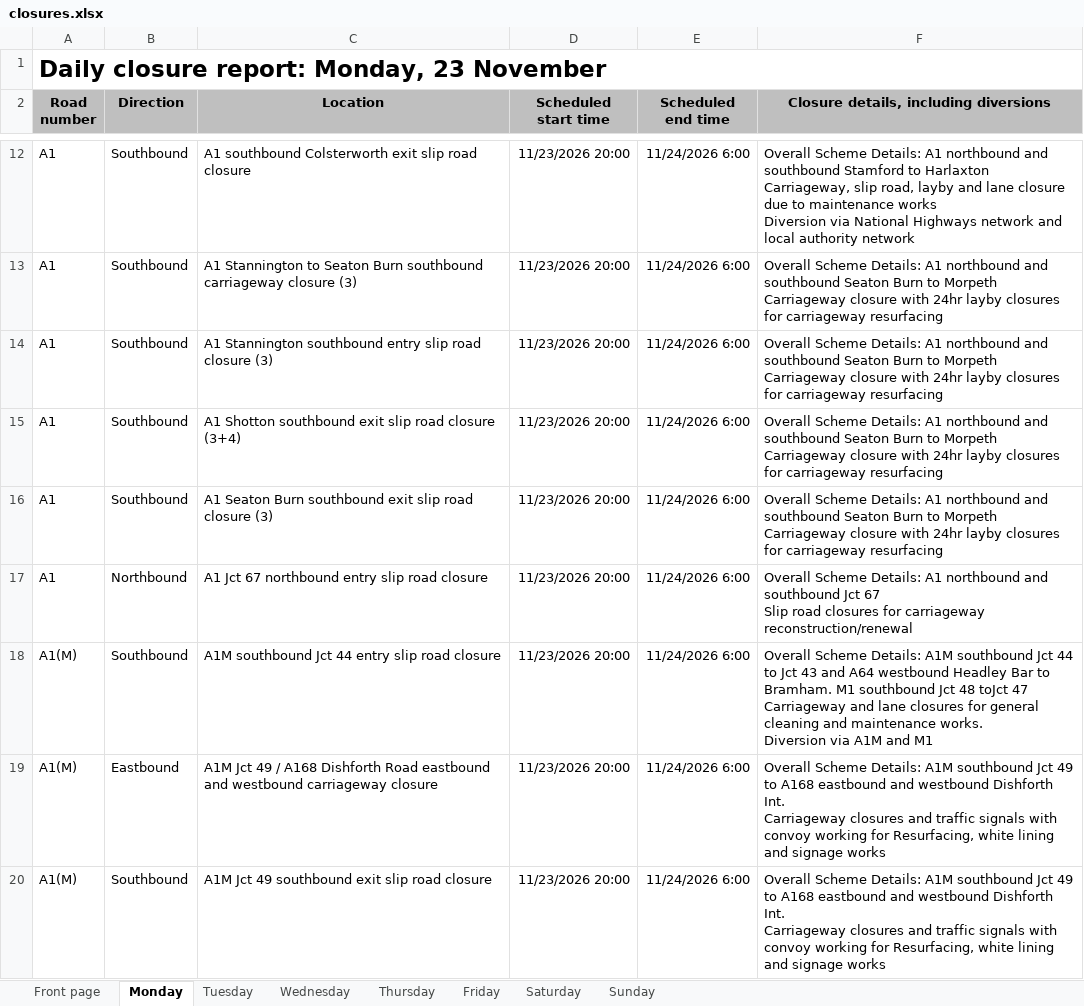
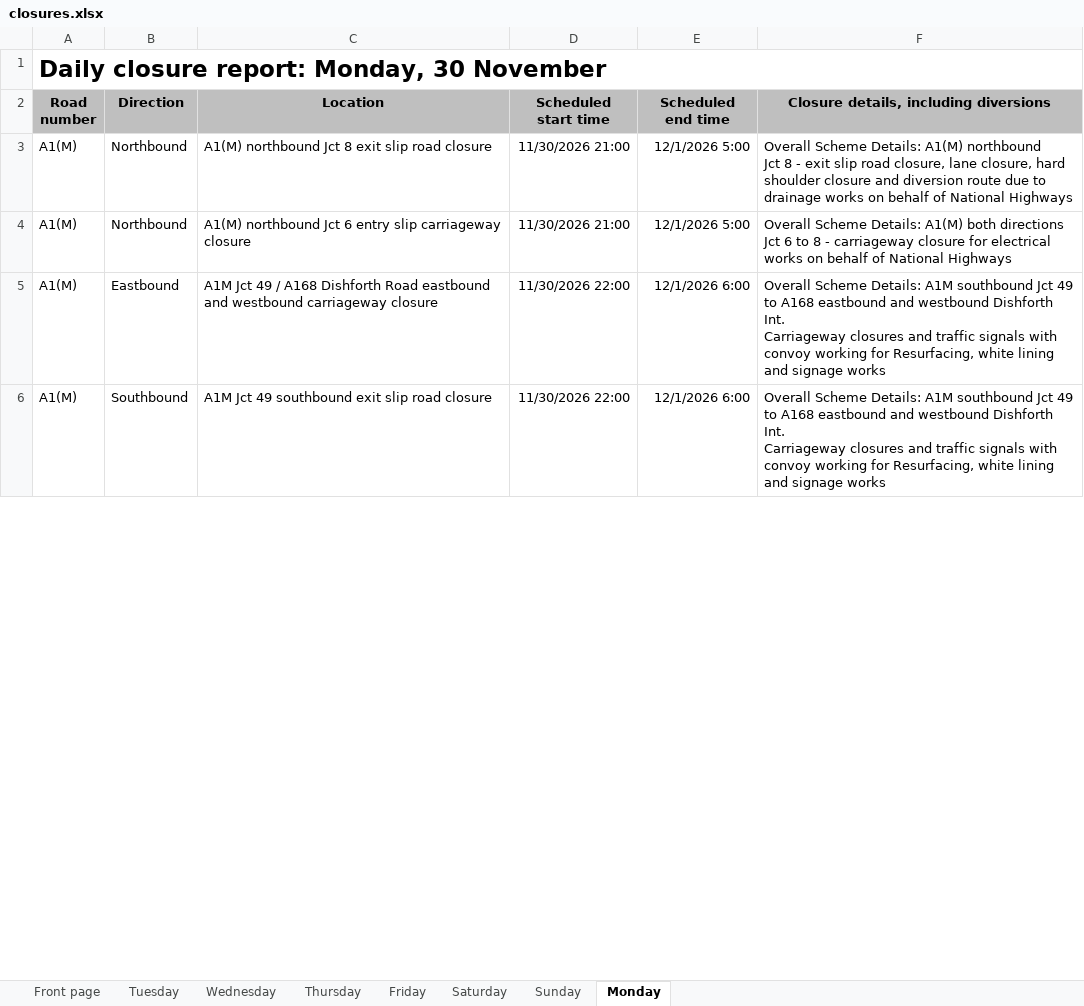
Before and after one commit to mnmred/uk-route-checker, an Excel workbook: closures.xlsx, sheet Monday, drawn as a sheet; only a part is shown, gaps mark what is left out; values as stored, in another font and other column widths than the file's, no borders; charts and pictures and conditional formats not drawn; removed rows and columns are numbered as before the commit, all else as after; ↵ is a line break in a cell; the diff covers the shown part only; the diff names each change by its address in the sheet, - before the commit and + after, or states it on an @@ line.

```diff
--- a/closures.xlsx (sheet Monday)
+++ b/closures.xlsx (sheet Monday)
@@ sheet tab order changed: Front page | Tuesday | Wednesday | Thursday | Friday | Saturday | Sunday | Monday @@
-A1 (Road number): Daily closure report: Monday, 23 November
+A1 (Road number): Daily closure report: Monday, 30 November
-row 12: A1 | Southbound | A1 southbound Colsterworth exit slip road closure | 11/23/2026 20:00 | 11/24/2026 6:00 | Overall Scheme Details: A1 northbound and southbound Stamford to Harlaxton ↵ Carriageway, slip road, layby and lane closure due to maintenance works ↵ Diversion via National Highways network and local authority network
-row 13: A1 | Southbound | A1 Stannington to Seaton Burn southbound carriageway closure (3) | 11/23/2026 20:00 | 11/24/2026 6:00 | Overall Scheme Details: A1 northbound and southbound Seaton Burn to Morpeth ↵ Carriageway closure with 24hr layby closures for carriageway resurfacing
-row 14: A1 | Southbound | A1 Stannington southbound entry slip road closure (3) | 11/23/2026 20:00 | 11/24/2026 6:00 | Overall Scheme Details: A1 northbound and southbound Seaton Burn to Morpeth ↵ Carriageway closure with 24hr layby closures for carriageway resurfacing
-row 15: A1 | Southbound | A1 Shotton southbound exit slip road closure (3+4) | 11/23/2026 20:00 | 11/24/2026 6:00 | Overall Scheme Details: A1 northbound and southbound Seaton Burn to Morpeth ↵ Carriageway closure with 24hr layby closures for carriageway resurfacing
-row 16: A1 | Southbound | A1 Seaton Burn southbound exit slip road closure (3) | 11/23/2026 20:00 | 11/24/2026 6:00 | Overall Scheme Details: A1 northbound and southbound Seaton Burn to Morpeth ↵ Carriageway closure with 24hr layby closures for carriageway resurfacing
-A3 (Road number): A1
+A3 (Road number): A1(M)
-C3 (Location): A1 Jct 67 northbound entry slip road closure
+C3 (Location): A1(M) northbound Jct 8 exit slip road closure
-D3:D4 (Scheduled start time): 11/23/2026 20:00
+D3:D4 (Scheduled start time): 11/30/2026 21:00
-E3:E4 (Scheduled end time): 11/24/2026 6:00
+E3:E4 (Scheduled end time): 12/1/2026 5:00
-F3: …Scheme Details: A1 northbound and southbound Jct 67 ↵ Slip road closures for carriageway reconstruction/renewal
+F3: …Scheme Details: A1(M) northbound ↵ Jct 8 - exit slip road closure, lane closure, hard shoulder closure and diversion route due to drainage works on behalf of National Highways
-B4 (Direction): Southbound
+B4 (Direction): Northbound
-C4 (Location): A1M southbound Jct 44 entry slip road closure
+C4 (Location): A1(M) northbound Jct 6 entry slip carriageway closure
-F4: …Scheme Details: A1M southbound Jct 44 to Jct 43 and A64 westbound Headley Bar to Bramham. M1 southbound Jct 48 toJct 47 ↵ Carriageway and lane closures for general cleaning and maintenance works. ↵ Diversion via A1M and M1
+F4: …Scheme Details: A1(M) both directions ↵ Jct 6 to 8 - carriageway closure for electrical works on behalf of National Highways
-D5:D6 (Scheduled start time): 11/23/2026 20:00
+D5:D6 (Scheduled start time): 11/30/2026 22:00
-E5:E6 (Scheduled end time): 11/24/2026 6:00
+E5:E6 (Scheduled end time): 12/1/2026 6:00
```
Also changed, not shown: 21 added rows, 151 removed rows and 259 edited cells elsewhere in this sheet, sheet Wednesday, sheet Tuesday, sheet Thursday, sheet Friday, sheet Front page, sheet Sunday, 1 more sheet, formulas that keep their value, charts or pictures.
